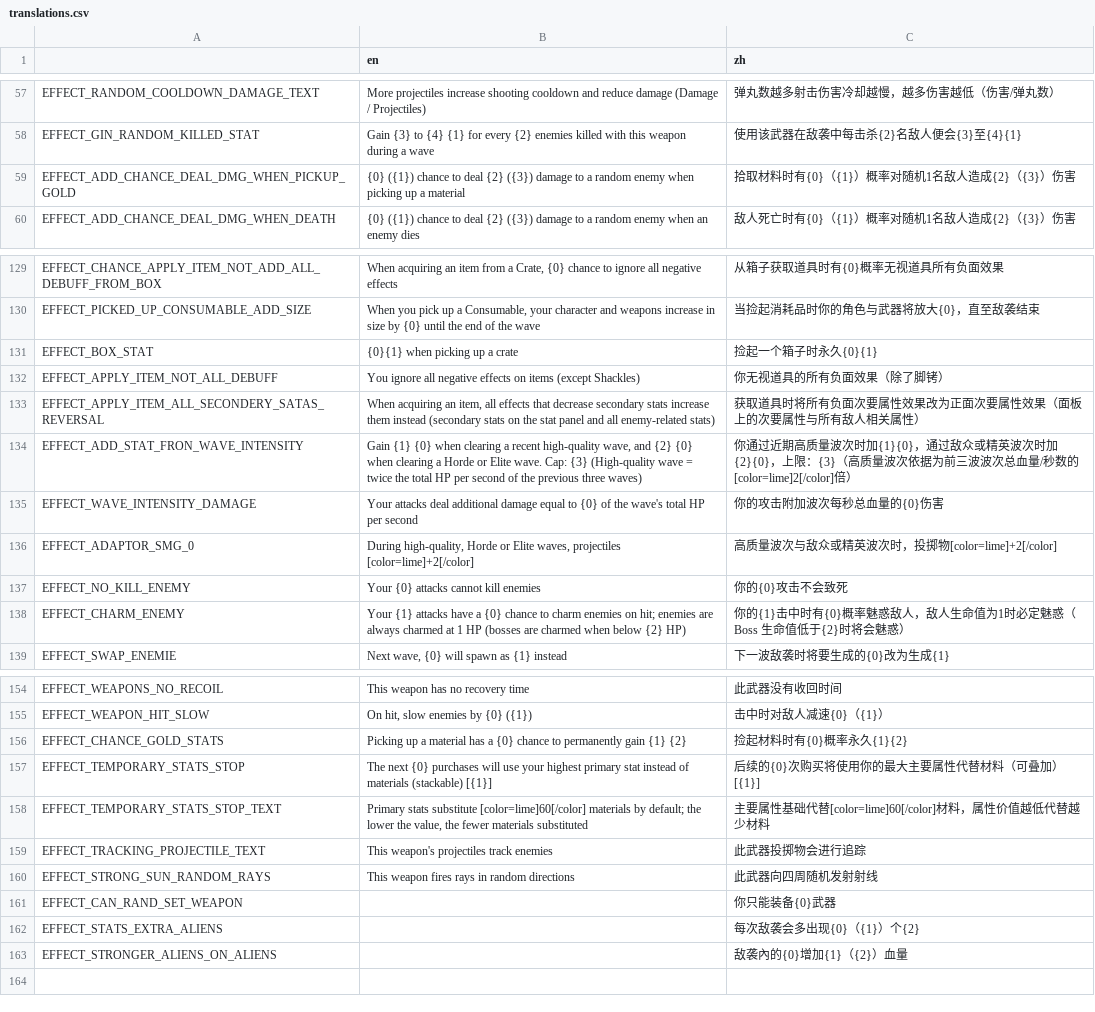
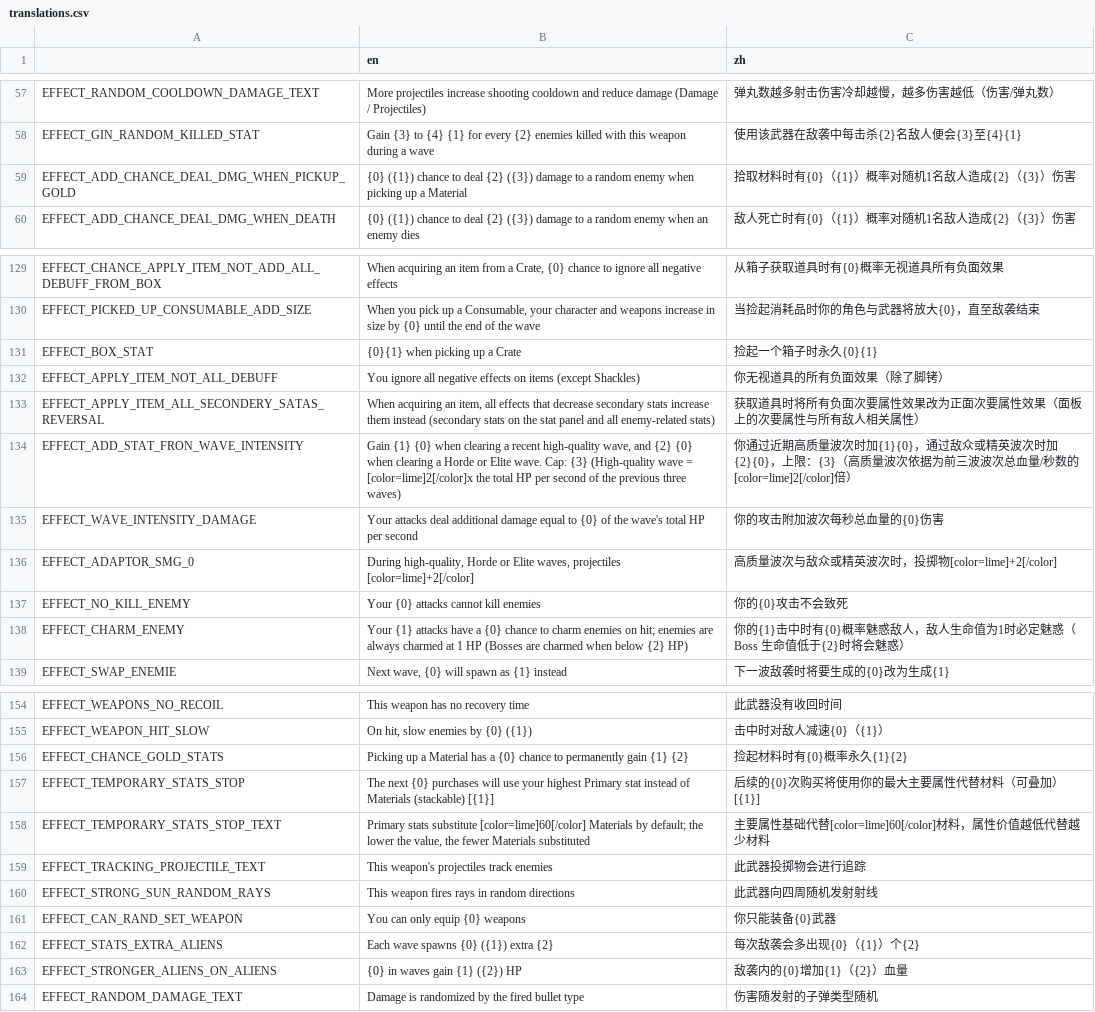
Before and after one commit to FengLiuFeseliud/Brotato-FengAddMods, a CSV file: translations/translations.csv, drawn as a sheet; only a part is shown, gaps mark what is left out; the diff covers the shown part only.

```diff
--- a/translations/translations.csv
+++ b/translations/translations.csv
@@ -58,3 +58,3 @@ EFFECT_RANDOM_COOLDOWN_DAMAGE_TEXT,More projectiles increase shooting cooldown a
 EFFECT_GIN_RANDOM_KILLED_STAT,Gain {3} to {4} {1} for every {2} enemies killed with this weapon during a wave,使用该武器在敌袭中每击杀{2}名敌人便会{3}至{4}{1}
-EFFECT_ADD_CHANCE_DEAL_DMG_WHEN_PICKUP_GOLD,{0} ({1}) chance to deal {2} ({3}) damage to a random enemy when picking up a material,拾取材料时有{0}（{1}）概率对随机1名敌人造成{2}（{3}）伤害
+EFFECT_ADD_CHANCE_DEAL_DMG_WHEN_PICKUP_GOLD,{0} ({1}) chance to deal {2} ({3}) damage to a random enemy when picking up a Material,拾取材料时有{0}（{1}）概率对随机1名敌人造成{2}（{3}）伤害
 EFFECT_ADD_CHANCE_DEAL_DMG_WHEN_DEATH,{0} ({1}) chance to deal {2} ({3}) damage to a random enemy when an enemy dies,敌人死亡时有{0}（{1}）概率对随机1名敌人造成{2}（{3}）伤害
@@ -130,6 +130,6 @@ EFFECT_CHANCE_APPLY_ITEM_NOT_ADD_ALL_DEBUFF_FROM_BOX,"When acquiring an item fro
 EFFECT_PICKED_UP_CONSUMABLE_ADD_SIZE,"When you pick up a Consumable, your character and weapons increase in size by {0} until the end of the wave",当捡起消耗品时你的角色与武器将放大{0}，直至敌袭结束
-EFFECT_BOX_STAT,"{0}{1} when picking up a crate",捡起一个箱子时永久{0}{1}
+EFFECT_BOX_STAT,"{0}{1} when picking up a Crate",捡起一个箱子时永久{0}{1}
 EFFECT_APPLY_ITEM_NOT_ALL_DEBUFF,"You ignore all negative effects on items (except Shackles)",你无视道具的所有负面效果（除了脚铐）
 EFFECT_APPLY_ITEM_ALL_SECONDERY_SATAS_REVERSAL,"When acquiring an item, all effects that decrease secondary stats increase them instead (secondary stats on the stat panel and all enemy-related stats)",获取道具时将所有负面次要属性效果改为正面次要属性效果（面板上的次要属性与所有敌人相关属性）
-EFFECT_ADD_STAT_FRON_WAVE_INTENSITY,"Gain {1} {0} when clearing a recent high-quality wave, and {2} {0} when clearing a Horde or Elite wave. Cap: {3} (High-quality wave = twice the total HP per second of the previous three waves)",你通过近期高质量波次时加{1}{0}，通过敌众或精英波次时加{2}{0}，上限：{3}（高质量波次依据为前三波波次总血量/秒数的[color=lime]2[/color]倍）
+EFFECT_ADD_STAT_FRON_WAVE_INTENSITY,"Gain {1} {0} when clearing a recent high-quality wave, and {2} {0} when clearing a Horde or Elite wave. Cap: {3} (High-quality wave = [color=lime]2[/color]x the total HP per second of the previous three waves)",你通过近期高质量波次时加{1}{0}，通过敌众或精英波次时加{2}{0}，上限：{3}（高质量波次依据为前三波波次总血量/秒数的[color=lime]2[/color]倍）
 EFFECT_WAVE_INTENSITY_DAMAGE,Your attacks deal additional damage equal to {0} of the wave's total HP per second,你的攻击附加波次每秒总血量的{0}伤害
@@ -137,3 +137,3 @@ EFFECT_ADAPTOR_SMG_0,"During high-quality, Horde or Elite waves, projectiles [co
 EFFECT_NO_KILL_ENEMY,Your {0} attacks cannot kill enemies,你的{0}攻击不会致死
-EFFECT_CHARM_ENEMY,Your {1} attacks have a {0} chance to charm enemies on hit; enemies are always charmed at 1 HP (bosses are charmed when below {2} HP),你的{1}击中时有{0}概率魅惑敌人，敌人生命值为1时必定魅惑（Boss 生命值低于{2}时将会魅惑）
+EFFECT_CHARM_ENEMY,Your {1} attacks have a {0} chance to charm enemies on hit; enemies are always charmed at 1 HP (Bosses are charmed when below {2} HP),你的{1}击中时有{0}概率魅惑敌人，敌人生命值为1时必定魅惑（Boss 生命值低于{2}时将会魅惑）
 EFFECT_SWAP_ENEMIE,"Next wave, {0} will spawn as {1} instead",下一波敌袭时将要生成的{0}改为生成{1}
@@ -155,9 +155,10 @@ EFFECT_WEAPONS_NO_RECOIL,This weapon has no recovery time,此武器没有收回
 EFFECT_WEAPON_HIT_SLOW,"On hit, slow enemies by {0} ({1})",击中时对敌人减速{0}（{1}）
-EFFECT_CHANCE_GOLD_STATS,"Picking up a material has a {0} chance to permanently gain {1} {2}",捡起材料时有{0}概率永久{1}{2}
-EFFECT_TEMPORARY_STATS_STOP,The next {0} purchases will use your highest primary stat instead of materials (stackable) [{1}],后续的{0}次购买将使用你的最大主要属性代替材料（可叠加） [{1}]
-EFFECT_TEMPORARY_STATS_STOP_TEXT,"Primary stats substitute [color=lime]60[/color] materials by default; the lower the value, the fewer materials substituted",主要属性基础代替[color=lime]60[/color]材料，属性价值越低代替越少材料
+EFFECT_CHANCE_GOLD_STATS,"Picking up a Material has a {0} chance to permanently gain {1} {2}",捡起材料时有{0}概率永久{1}{2}
+EFFECT_TEMPORARY_STATS_STOP,The next {0} purchases will use your highest Primary stat instead of Materials (stackable) [{1}],后续的{0}次购买将使用你的最大主要属性代替材料（可叠加） [{1}]
+EFFECT_TEMPORARY_STATS_STOP_TEXT,"Primary stats substitute [color=lime]60[/color] Materials by default; the lower the value, the fewer Materials substituted",主要属性基础代替[color=lime]60[/color]材料，属性价值越低代替越少材料
 EFFECT_TRACKING_PROJECTILE_TEXT,This weapon's projectiles track enemies,此武器投掷物会进行追踪
 EFFECT_STRONG_SUN_RANDOM_RAYS,This weapon fires rays in random directions,此武器向四周随机发射射线
-EFFECT_CAN_RAND_SET_WEAPON,,你只能装备{0}武器
-EFFECT_STATS_EXTRA_ALIENS,,每次敌袭会多出现{0}（{1}）个{2}
-EFFECT_STRONGER_ALIENS_ON_ALIENS,,敌袭內的{0}增加{1}（{2}）血量
+EFFECT_CAN_RAND_SET_WEAPON,You can only equip {0} weapons,你只能装备{0}武器
+EFFECT_STATS_EXTRA_ALIENS,Each wave spawns {0} ({1}) extra {2},每次敌袭会多出现{0}（{1}）个{2}
+EFFECT_STRONGER_ALIENS_ON_ALIENS,{0} in waves gain {1} ({2}) HP,敌袭内的{0}增加{1}（{2}）血量
+EFFECT_RANDOM_DAMAGE_TEXT,Damage is randomized by the fired bullet type,伤害随发射的子弹类型随机
```
Also changed, not shown: 14 edited cells elsewhere in this file, 41 other files.
